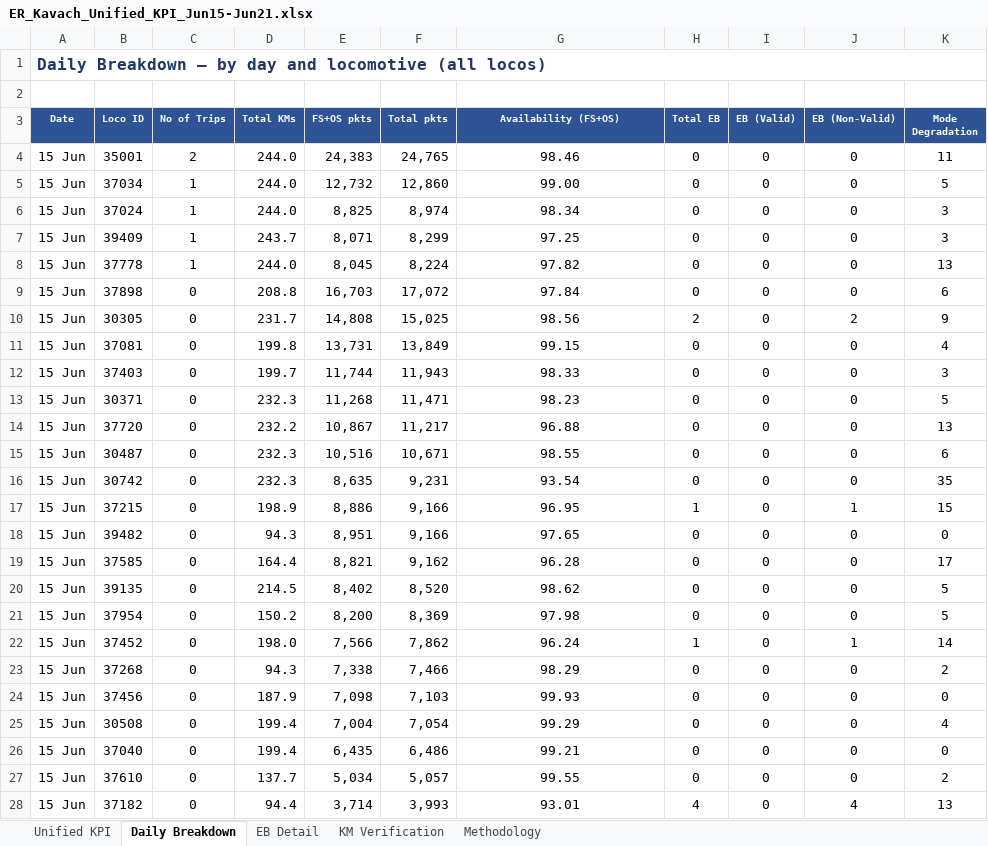
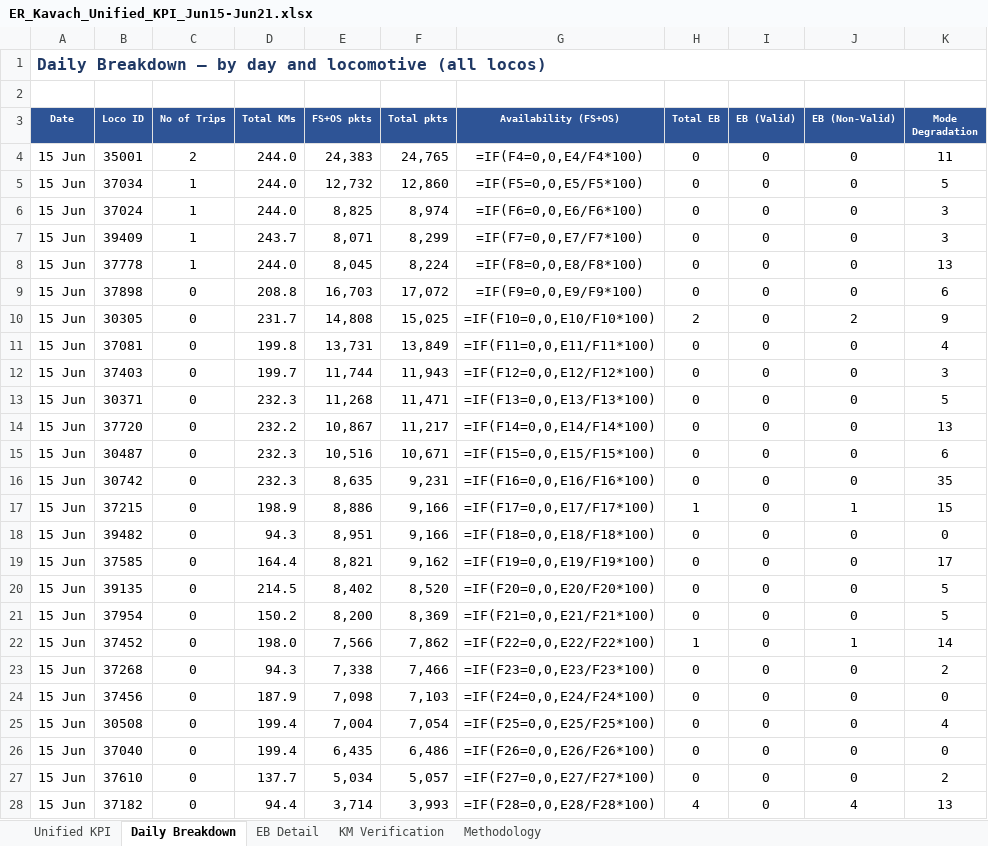
Before and after one commit to PerformanceAnalysisHBL/Availability-KPI-Reports, an Excel workbook: docs/reports/ER_Kavach_Unified_KPI_Jun15-Jun21.xlsx, sheet Daily Breakdown, drawn as a sheet; only a part is shown; values as stored, in another font and other column widths than the file's, no borders; formulas without a stored value are shown as written; the diff covers the shown part only; the diff names each change by its address in the sheet, - before the commit and + after, or states it on an @@ line.

Commit message:
update ER dashboard data 2026-07-01 10:51

```diff
--- a/docs/reports/ER_Kavach_Unified_KPI_Jun15-Jun21.xlsx (sheet Daily Breakdown)
+++ b/docs/reports/ER_Kavach_Unified_KPI_Jun15-Jun21.xlsx (sheet Daily Breakdown)
-G4 (Availability (FS+OS)): 98.46
+G4 (Availability (FS+OS)): =IF(F4=0,0,E4/F4*100)
-G5 (Availability (FS+OS)): 99.00
+G5 (Availability (FS+OS)): =IF(F5=0,0,E5/F5*100)
-G6 (Availability (FS+OS)): 98.34
+G6 (Availability (FS+OS)): =IF(F6=0,0,E6/F6*100)
-G7 (Availability (FS+OS)): 97.25
+G7 (Availability (FS+OS)): =IF(F7=0,0,E7/F7*100)
-G8 (Availability (FS+OS)): 97.82
+G8 (Availability (FS+OS)): =IF(F8=0,0,E8/F8*100)
-G9 (Availability (FS+OS)): 97.84
+G9 (Availability (FS+OS)): =IF(F9=0,0,E9/F9*100)
-G10 (Availability (FS+OS)): 98.56
+G10 (Availability (FS+OS)): =IF(F10=0,0,E10/F10*100)
-G11 (Availability (FS+OS)): 99.15
+G11 (Availability (FS+OS)): =IF(F11=0,0,E11/F11*100)
-G12 (Availability (FS+OS)): 98.33
+G12 (Availability (FS+OS)): =IF(F12=0,0,E12/F12*100)
-G13 (Availability (FS+OS)): 98.23
+G13 (Availability (FS+OS)): =IF(F13=0,0,E13/F13*100)
-G14 (Availability (FS+OS)): 96.88
+G14 (Availability (FS+OS)): =IF(F14=0,0,E14/F14*100)
-G15 (Availability (FS+OS)): 98.55
+G15 (Availability (FS+OS)): =IF(F15=0,0,E15/F15*100)
-G16 (Availability (FS+OS)): 93.54
+G16 (Availability (FS+OS)): =IF(F16=0,0,E16/F16*100)
-G17 (Availability (FS+OS)): 96.95
+G17 (Availability (FS+OS)): =IF(F17=0,0,E17/F17*100)
-G18 (Availability (FS+OS)): 97.65
+G18 (Availability (FS+OS)): =IF(F18=0,0,E18/F18*100)
-G19 (Availability (FS+OS)): 96.28
+G19 (Availability (FS+OS)): =IF(F19=0,0,E19/F19*100)
-G20 (Availability (FS+OS)): 98.62
+G20 (Availability (FS+OS)): =IF(F20=0,0,E20/F20*100)
-G21 (Availability (FS+OS)): 97.98
+G21 (Availability (FS+OS)): =IF(F21=0,0,E21/F21*100)
-G22 (Availability (FS+OS)): 96.24
+G22 (Availability (FS+OS)): =IF(F22=0,0,E22/F22*100)
-G23 (Availability (FS+OS)): 98.29
+G23 (Availability (FS+OS)): =IF(F23=0,0,E23/F23*100)
-G24 (Availability (FS+OS)): 99.93
+G24 (Availability (FS+OS)): =IF(F24=0,0,E24/F24*100)
-G25 (Availability (FS+OS)): 99.29
+G25 (Availability (FS+OS)): =IF(F25=0,0,E25/F25*100)
-G26 (Availability (FS+OS)): 99.21
+G26 (Availability (FS+OS)): =IF(F26=0,0,E26/F26*100)
-G27 (Availability (FS+OS)): 99.55
+G27 (Availability (FS+OS)): =IF(F27=0,0,E27/F27*100)
-G28 (Availability (FS+OS)): 93.01
+G28 (Availability (FS+OS)): =IF(F28=0,0,E28/F28*100)
```
Also changed, not shown: 306 edited cells elsewhere in this sheet, sheet KM Verification, sheet Unified KPI, sheet EB Detail, docs/reports/ER_Kavach_Unified_KPI_Jun1-Jun7.xlsx, docs/reports/ER_Kavach_Unified_KPI_Jun22-Jun28.xlsx, 2 other files.
